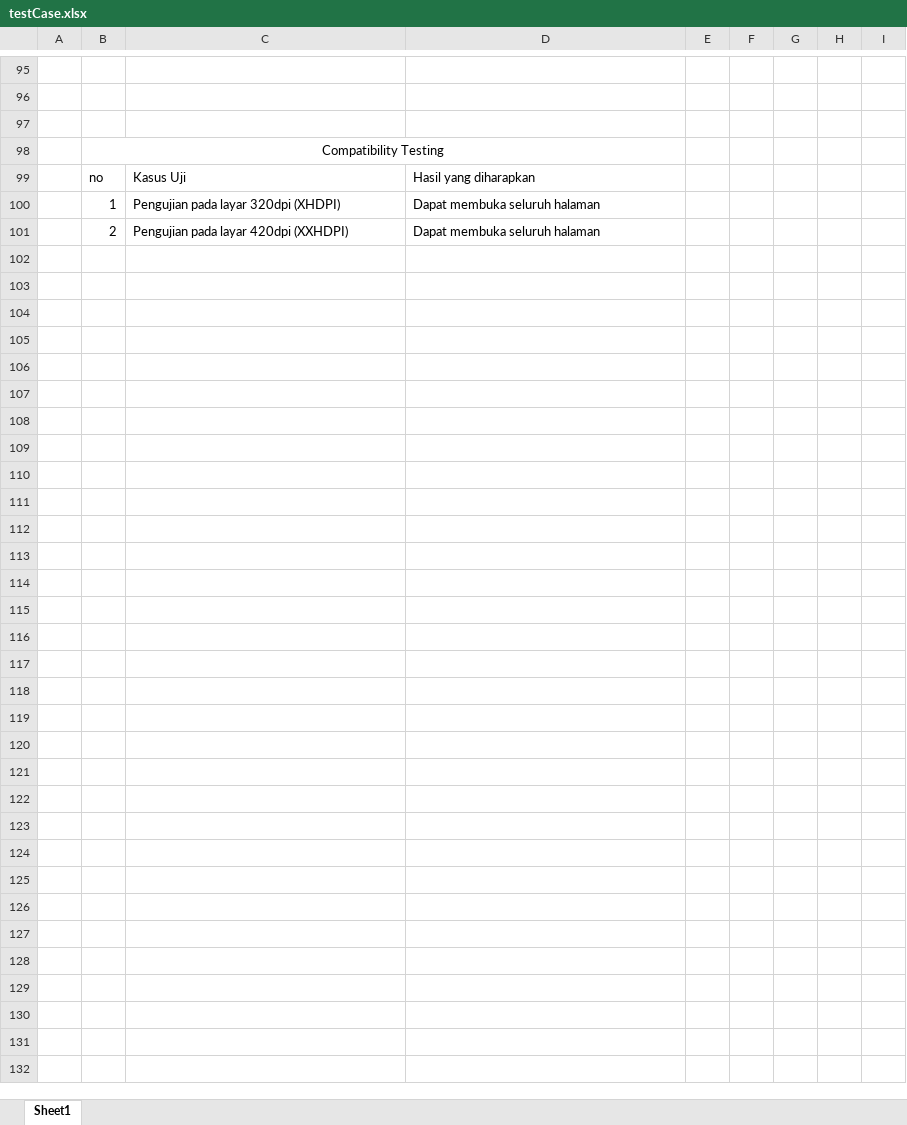
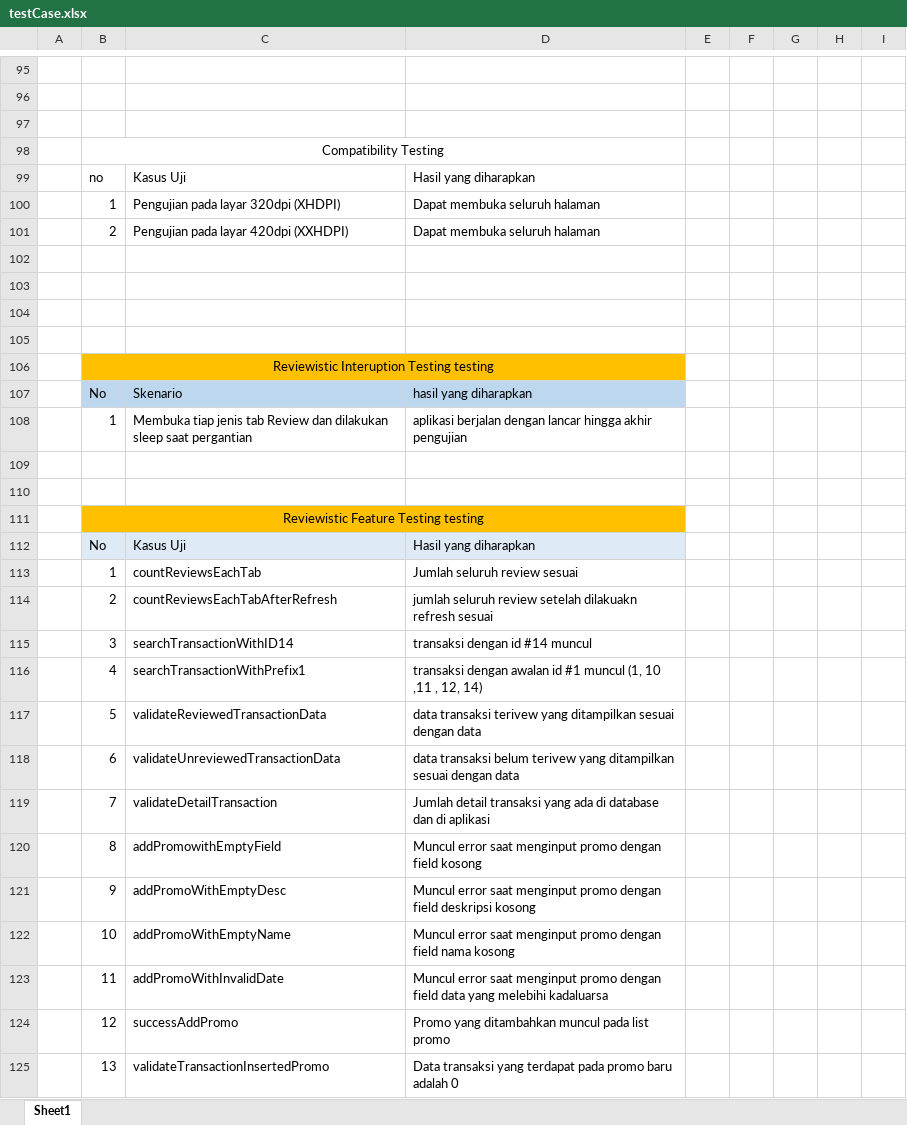
Before and after one commit to Yocucuuu/ProjectTA, an Excel workbook: BUKU/testCase.xlsx, sheet Sheet1, drawn as a sheet; only a part is shown, gaps mark what is left out; values as stored, in another font and other column widths than the file's, no borders; the diff names each change by its address in the sheet, - before the commit and + after, or states it on an @@ line.

Commit message:
BUku

```diff
--- a/BUKU/testCase.xlsx (sheet Sheet1)
+++ b/BUKU/testCase.xlsx (sheet Sheet1)
+row 102: (empty)
+row 103: (empty)
+row 104: (empty)
+row 105: (empty)
+row 106:  | Reviewistic Interuption Testing testing
+row 107:  | No | Skenario | hasil yang diharapkan
+row 108:  | 1 | Membuka tiap jenis tab Review dan dilakukan sleep saat pergantian | aplikasi berjalan dengan lancar hingga akhir pengujian
+row 109: (empty)
+row 110: (empty)
+row 111:  | Reviewistic Feature Testing testing
+row 112:  | No | Kasus Uji | Hasil yang diharapkan
+row 113:  | 1 | countReviewsEachTab | Jumlah seluruh review sesuai
+row 114:  | 2 | countReviewsEachTabAfterRefresh | jumlah seluruh review setelah dilakuakn refresh sesuai
+row 115:  | 3 | searchTransactionWithID14 | transaksi dengan id #14 muncul
+row 116:  | 4 | searchTransactionWithPrefix1 | transaksi dengan awalan id #1 muncul (1, 10 ,11 , 12, 14)
+row 117:  | 5 | validateReviewedTransactionData | data transaksi terivew yang ditampilkan sesuai dengan data
+row 118:  | 6 | validateUnreviewedTransactionData | data transaksi belum terivew yang ditampilkan sesuai dengan data
+row 119:  | 7 | validateDetailTransaction | Jumlah detail transaksi yang ada di database dan di aplikasi
+row 120:  | 8 | addPromowithEmptyField | Muncul error saat menginput promo dengan field kosong
+row 121:  | 9 | addPromoWithEmptyDesc | Muncul error saat menginput promo dengan field deskripsi kosong
+row 122:  | 10 | addPromoWithEmptyName | Muncul error saat menginput promo dengan field nama kosong
+row 123:  | 11 | addPromoWithInvalidDate | Muncul error saat menginput promo dengan field data yang melebihi kadaluarsa
+row 124:  | 12 | successAddPromo | Promo yang ditambahkan muncul pada list promo
+row 125:  | 13 | validateTransactionInsertedPromo | Data transaksi yang terdapat pada promo baru adalah 0
```
Also changed, not shown: BUKU/TabelFitur Appium yang digunakan.xlsx, 21 other files.
